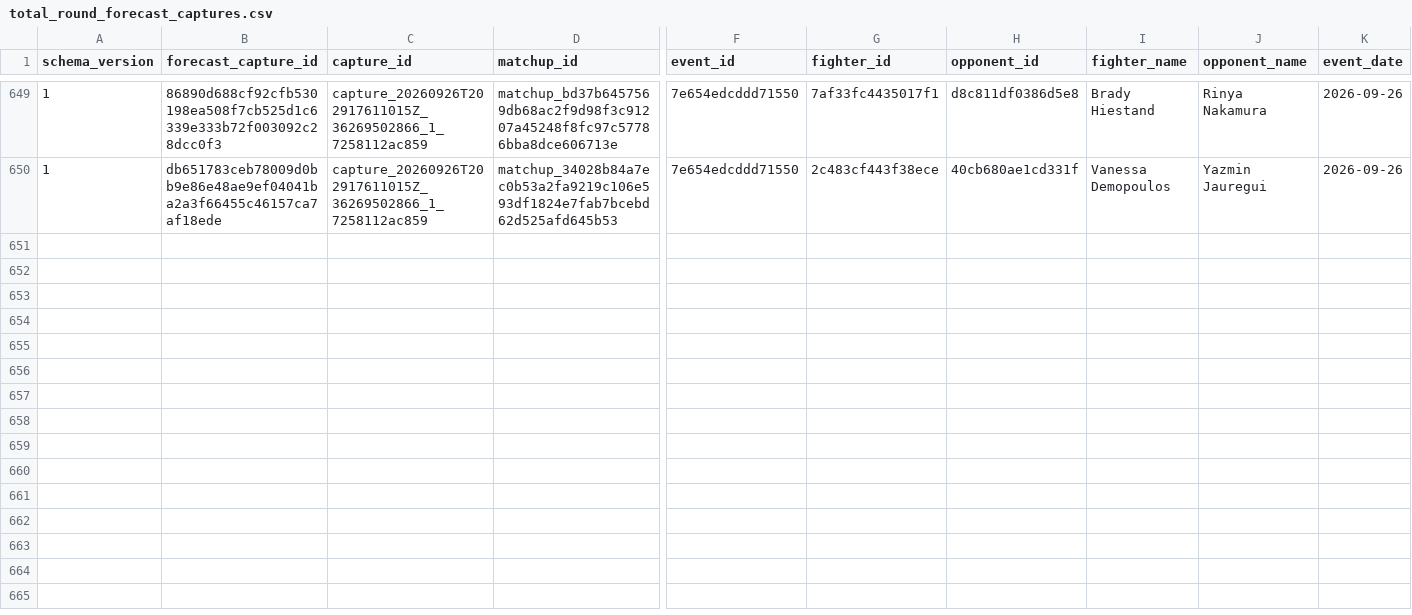
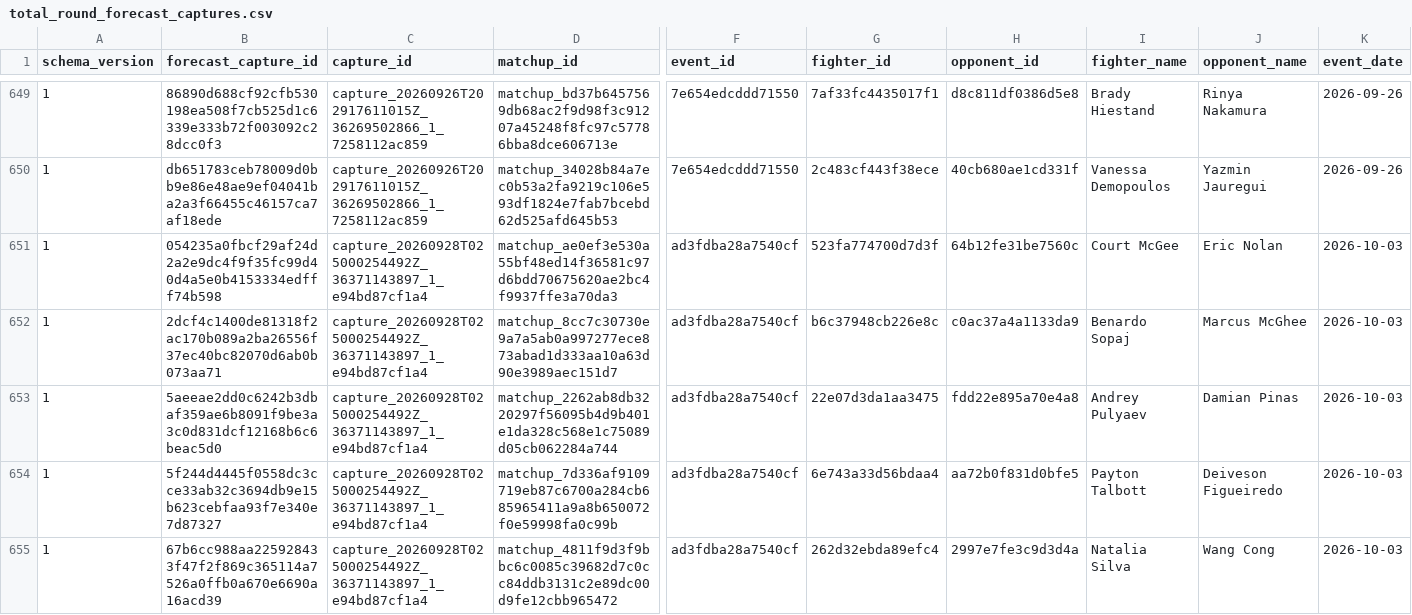
Before and after one commit to alexchandler100/UFC_Prediction_2022, a CSV file: src/content/data/market/total_round_forecast_captures.csv, drawn as a sheet; only a part is shown, gaps mark what is left out; rows hold the shown columns only; the diff covers the shown part only; the diff names each change by its address in the sheet, - before the commit and + after, or states it on an @@ line.

```diff
--- a/src/content/data/market/total_round_forecast_captures.csv
+++ b/src/content/data/market/total_round_forecast_captures.csv
+row 651: 1 | 054235a0fbcf29af24d2a2e9dc4f9f35fc99d40d4a5e0b4153334edfff74b598 | capture_20260928T025000254492Z_36371143897_1_e94bd87cf1a4 | matchup_ae0ef3e530a55bf48ed14f36581c97d6bdd70675620ae2bc4f9937ffe3a70da3 | ad3fdba28a7540cf | 523fa774700d7d3f | 64b12fe31be7560c | Court McGee | Eric Nolan | 2026-10-03
+row 652: 1 | 2dcf4c1400de81318f2ac170b089a2ba26556f37ec40bc82070d6ab0b073aa71 | capture_20260928T025000254492Z_36371143897_1_e94bd87cf1a4 | matchup_8cc7c30730e9a7a5ab0a997277ece873abad1d333aa10a63d90e3989aec151d7 | ad3fdba28a7540cf | b6c37948cb226e8c | c0ac37a4a1133da9 | Benardo Sopaj | Marcus McGhee | 2026-10-03
+row 653: 1 | 5aeeae2dd0c6242b3dbaf359ae6b8091f9be3a3c0d831dcf12168b6c6beac5d0 | capture_20260928T025000254492Z_36371143897_1_e94bd87cf1a4 | matchup_2262ab8db3220297f56095b4d9b401e1da328c568e1c75089d05cb062284a744 | ad3fdba28a7540cf | 22e07d3da1aa3475 | fdd22e895a70e4a8 | Andrey Pulyaev | Damian Pinas | 2026-10-03
+row 654: 1 | 5f244d4445f0558dc3cce33ab32c3694db9e15b623cebfaa93f7e340e7d87327 | capture_20260928T025000254492Z_36371143897_1_e94bd87cf1a4 | matchup_7d336af9109719eb87c6700a284cb685965411a9a8b650072f0e59998fa0c99b | ad3fdba28a7540cf | 6e743a33d56bdaa4 | aa72b0f831d0bfe5 | Payton Talbott | Deiveson Figueiredo | 2026-10-03
+row 655: 1 | 67b6cc988aa225928433f47f2f869c365114a7526a0ffb0a670e6690a16acd39 | capture_20260928T025000254492Z_36371143897_1_e94bd87cf1a4 | matchup_4811f9d3f9bbc6c0085c39682d7c0cc84ddb3131c2e89dc00d9fe12cbb965472 | ad3fdba28a7540cf | 262d32ebda89efc4 | 2997e7fe3c9d3d4a | Natalia Silva | Wang Cong | 2026-10-03
```
Also changed, not shown: 4 added rows elsewhere in this file, src/content/data/market/forecast_captures.csv, 21 other files.
